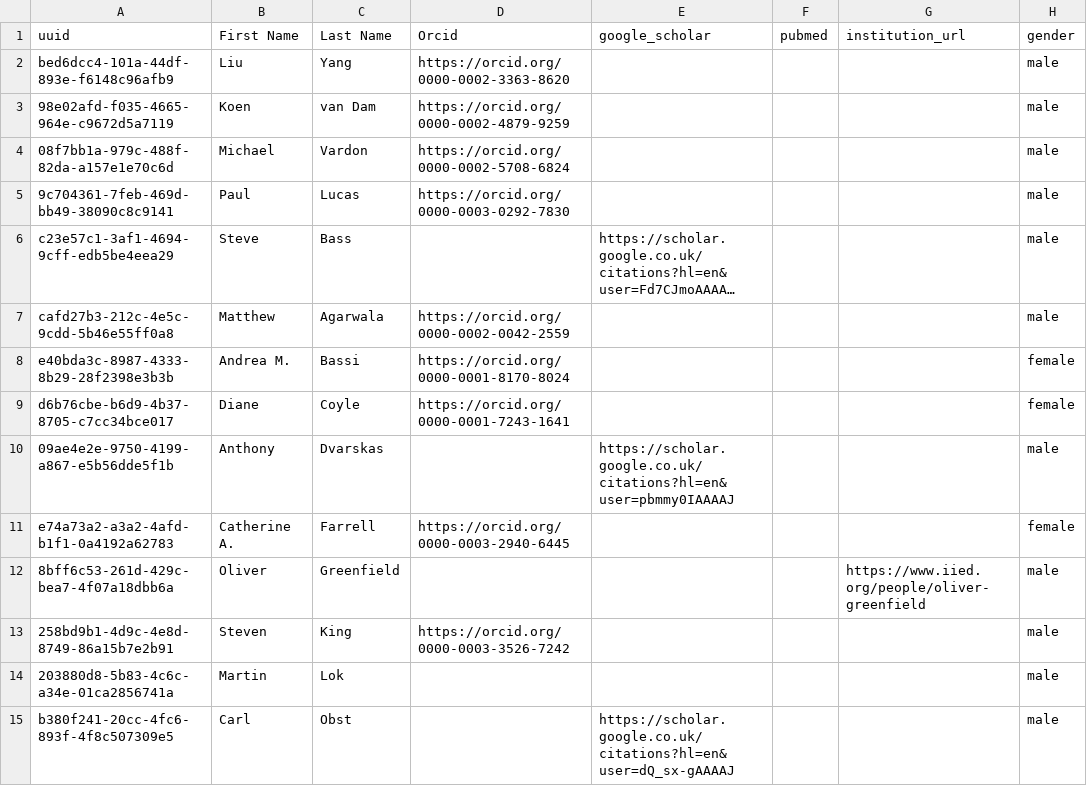
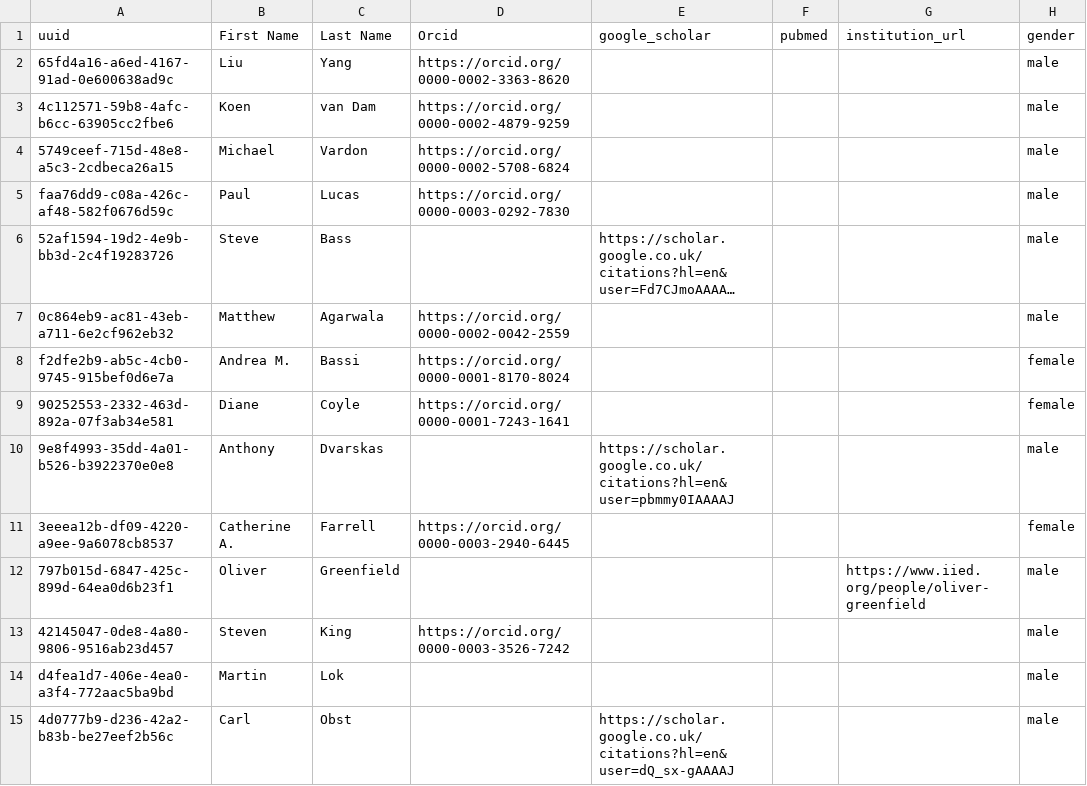
Before and after one commit to ClimateCompatibleGrowth/research_index, a CSV file: data/authors.csv, drawn as a sheet; only a part is shown; long unchanged cells end in …; the diff covers the shown part only; the diff names each change by its address in the sheet, - before the commit and + after, or states it on an @@ line.

```diff
--- a/data/authors.csv
+++ b/data/authors.csv
-A2 (uuid): bed6dcc4-101a-44df-893e-f6148c96afb9
+A2 (uuid): 65fd4a16-a6ed-4167-91ad-0e600638ad9c
-A3 (uuid): 98e02afd-f035-4665-964e-c9672d5a7119
+A3 (uuid): 4c112571-59b8-4afc-b6cc-63905cc2fbe6
-A4 (uuid): 08f7bb1a-979c-488f-82da-a157e1e70c6d
+A4 (uuid): 5749ceef-715d-48e8-a5c3-2cdbeca26a15
-A5 (uuid): 9c704361-7feb-469d-bb49-38090c8c9141
+A5 (uuid): faa76dd9-c08a-426c-af48-582f0676d59c
-A6 (uuid): c23e57c1-3af1-4694-9cff-edb5be4eea29
+A6 (uuid): 52af1594-19d2-4e9b-bb3d-2c4f19283726
-A7 (uuid): cafd27b3-212c-4e5c-9cdd-5b46e55ff0a8
+A7 (uuid): 0c864eb9-ac81-43eb-a711-6e2cf962eb32
-A8 (uuid): e40bda3c-8987-4333-8b29-28f2398e3b3b
+A8 (uuid): f2dfe2b9-ab5c-4cb0-9745-915bef0d6e7a
-A9 (uuid): d6b76cbe-b6d9-4b37-8705-c7cc34bce017
+A9 (uuid): 90252553-2332-463d-892a-07f3ab34e581
-A10 (uuid): 09ae4e2e-9750-4199-a867-e5b56dde5f1b
+A10 (uuid): 9e8f4993-35dd-4a01-b526-b3922370e0e8
-A11 (uuid): e74a73a2-a3a2-4afd-b1f1-0a4192a62783
+A11 (uuid): 3eeea12b-df09-4220-a9ee-9a6078cb8537
-A12 (uuid): 8bff6c53-261d-429c-bea7-4f07a18dbb6a
+A12 (uuid): 797b015d-6847-425c-899d-64ea0d6b23f1
-A13 (uuid): 258bd9b1-4d9c-4e8d-8749-86a15b7e2b91
+A13 (uuid): 42145047-0de8-4a80-9806-9516ab23d457
-A14 (uuid): 203880d8-5b83-4c6c-a34e-01ca2856741a
+A14 (uuid): d4fea1d7-406e-4ea0-a3f4-772aac5ba9bd
-A15 (uuid): b380f241-20cc-4fc6-893f-4f8c507309e5
+A15 (uuid): 4d0777b9-d236-42a2-b83b-be27eef2b56c
```
Also changed, not shown: 140 edited cells elsewhere in this file, data/papers.csv, data/relations.csv, 7 other files.
